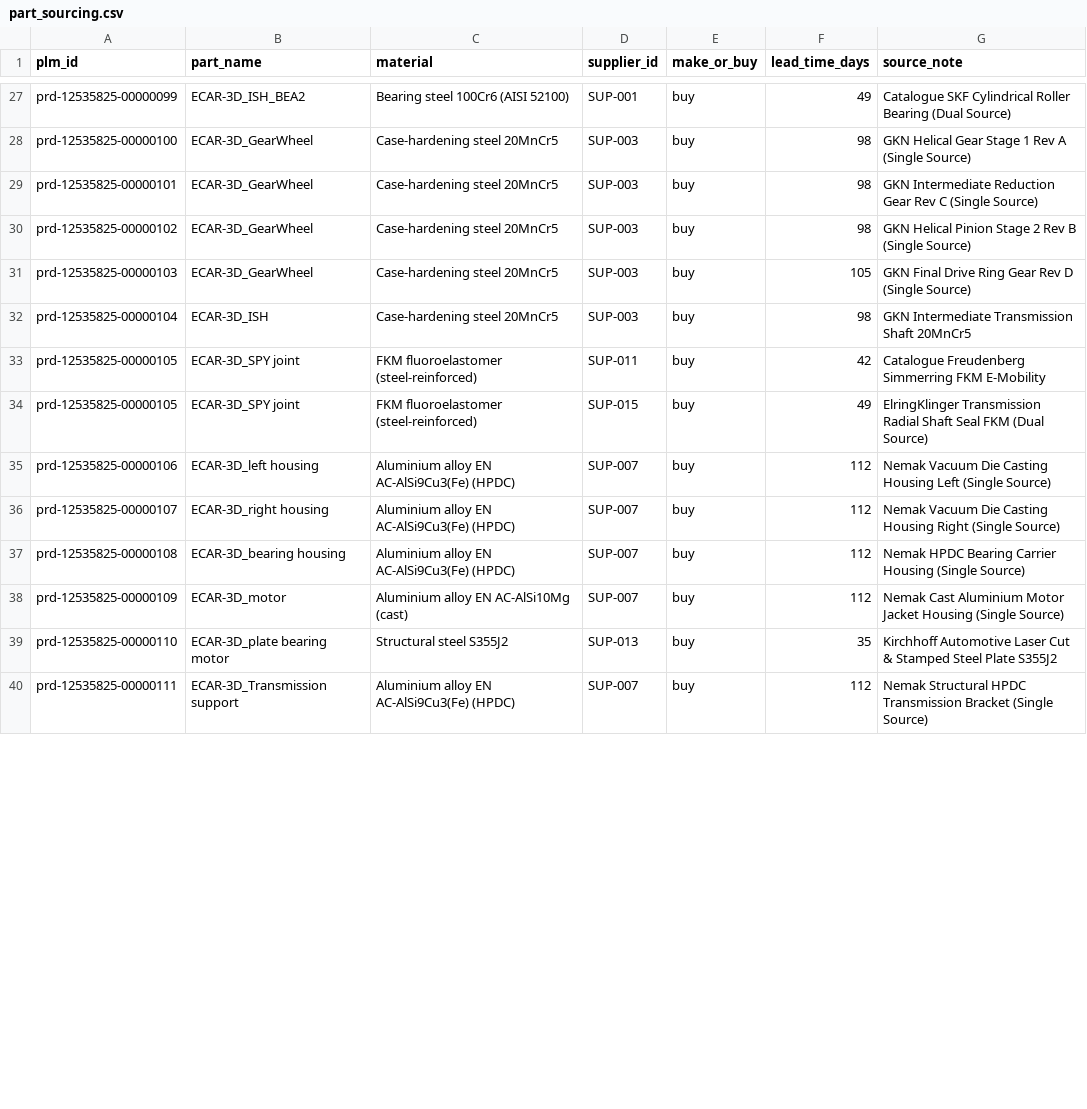
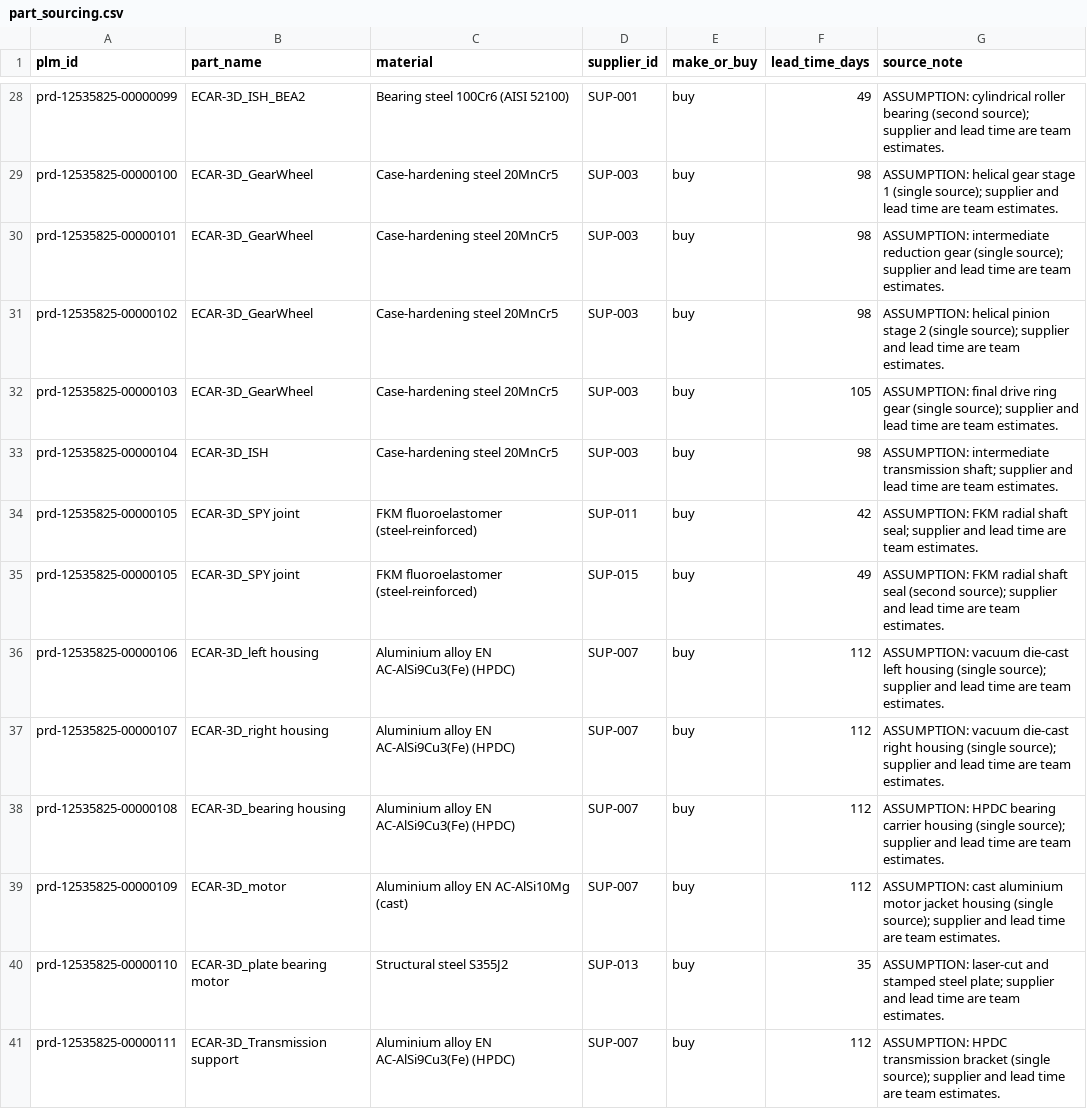
Before and after one commit to quentin-trlt/hackathon-plm-intelligence-dassault-systems, a CSV file: data/enrichment/part_sourcing.csv, drawn as a sheet; only a part is shown, gaps mark what is left out; addresses are those after the commit; the diff covers the shown part only; the diff names each change by its address in the sheet, - before the commit and + after, or states it on an @@ line.

```diff
--- a/data/enrichment/part_sourcing.csv
+++ b/data/enrichment/part_sourcing.csv
-G28 (source_note): Catalogue SKF Cylindrical Roller Bearing (Dual Source)
+G28 (source_note): ASSUMPTION: cylindrical roller bearing (second source); supplier and lead time are team estimates.
-G29 (source_note): GKN Helical Gear Stage 1 Rev A (Single Source)
+G29 (source_note): ASSUMPTION: helical gear stage 1 (single source); supplier and lead time are team estimates.
-G30 (source_note): GKN Intermediate Reduction Gear Rev C (Single Source)
+G30 (source_note): ASSUMPTION: intermediate reduction gear (single source); supplier and lead time are team estimates.
-G31 (source_note): GKN Helical Pinion Stage 2 Rev B (Single Source)
+G31 (source_note): ASSUMPTION: helical pinion stage 2 (single source); supplier and lead time are team estimates.
-G32 (source_note): GKN Final Drive Ring Gear Rev D (Single Source)
+G32 (source_note): ASSUMPTION: final drive ring gear (single source); supplier and lead time are team estimates.
-G33 (source_note): GKN Intermediate Transmission Shaft 20MnCr5
+G33 (source_note): ASSUMPTION: intermediate transmission shaft; supplier and lead time are team estimates.
-G34 (source_note): Catalogue Freudenberg Simmerring FKM E-Mobility
+G34 (source_note): ASSUMPTION: FKM radial shaft seal; supplier and lead time are team estimates.
-G35 (source_note): ElringKlinger Transmission Radial Shaft Seal FKM (Dual Source)
+G35 (source_note): ASSUMPTION: FKM radial shaft seal (second source); supplier and lead time are team estimates.
-G36 (source_note): Nemak Vacuum Die Casting Housing Left (Single Source)
+G36 (source_note): ASSUMPTION: vacuum die-cast left housing (single source); supplier and lead time are team estimates.
-G37 (source_note): Nemak Vacuum Die Casting Housing Right (Single Source)
+G37 (source_note): ASSUMPTION: vacuum die-cast right housing (single source); supplier and lead time are team estimates.
-G38 (source_note): Nemak HPDC Bearing Carrier Housing (Single Source)
+G38 (source_note): ASSUMPTION: HPDC bearing carrier housing (single source); supplier and lead time are team estimates.
-G39 (source_note): Nemak Cast Aluminium Motor Jacket Housing (Single Source)
+G39 (source_note): ASSUMPTION: cast aluminium motor jacket housing (single source); supplier and lead time are team estimates.
-G40 (source_note): Kirchhoff Automotive Laser Cut & Stamped Steel Plate S355J2
+G40 (source_note): ASSUMPTION: laser-cut and stamped steel plate; supplier and lead time are team estimates.
-G41 (source_note): Nemak Structural HPDC Transmission Bracket (Single Source)
+G41 (source_note): ASSUMPTION: HPDC transmission bracket (single source); supplier and lead time are team estimates.
```
Also changed, not shown: 1 added row and 45 edited cells elsewhere in this file, data/enrichment/suppliers.csv.
